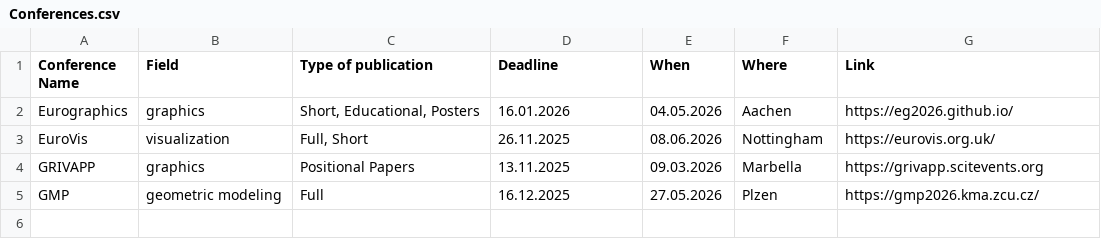
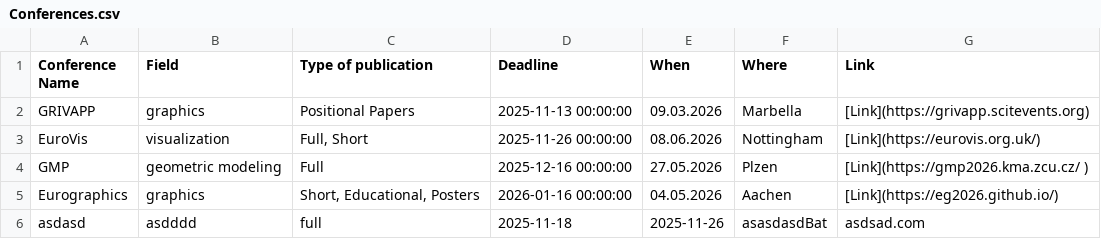
Before and after one commit to IvanNik17/conference-tracker, a CSV file: Conferences.csv, drawn as a sheet.

Commit message:
Update conferences.csv via Streamlit on 2025-11-07 13:36:47

```diff
--- a/Conferences.csv
+++ b/Conferences.csv
@@ -1,5 +1,6 @@
 Conference Name;Field;Type of publication;Deadline;When;Where;Link
-Eurographics;graphics;Short, Educational, Posters;16.01.2026;04.05.2026;Aachen;https://eg2026.github.io/
-EuroVis;visualization;Full, Short;26.11.2025;08.06.2026;Nottingham;https://eurovis.org.uk/
-GRIVAPP;graphics;Positional Papers;13.11.2025;09.03.2026 ;Marbella;https://grivapp.scitevents.org
-GMP;geometric modeling;Full ;16.12.2025;27.05.2026;Plzen;https://gmp2026.kma.zcu.cz/
+GRIVAPP;graphics;Positional Papers;2025-11-13 00:00:00;09.03.2026 ;Marbella;[Link](https://grivapp.scitevents.org)
+EuroVis;visualization;Full, Short;2025-11-26 00:00:00;08.06.2026;Nottingham;[Link](https://eurovis.org.uk/)
+GMP;geometric modeling;Full ;2025-12-16 00:00:00;27.05.2026;Plzen;[Link](https://gmp2026.kma.zcu.cz/ )
+Eurographics;graphics;Short, Educational, Posters;2026-01-16 00:00:00;04.05.2026;Aachen;[Link](https://eg2026.github.io/)
+asdasd;asdddd;full;2025-11-18;2025-11-26;asasdasdBat;asdsad.com
```
